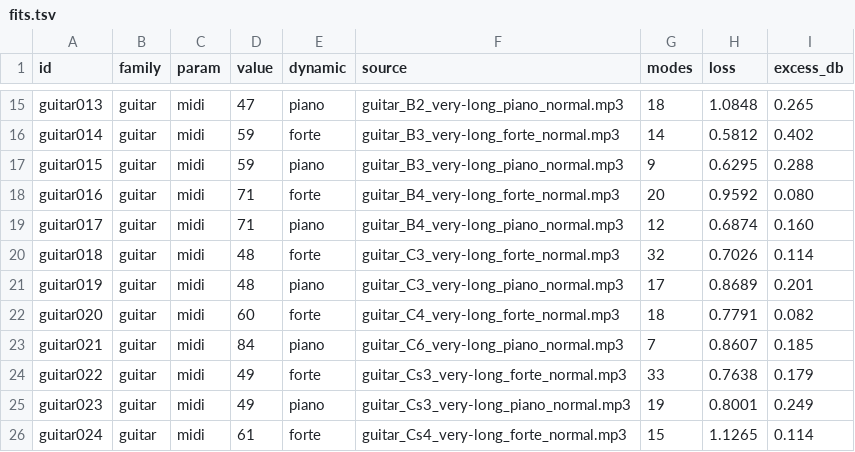
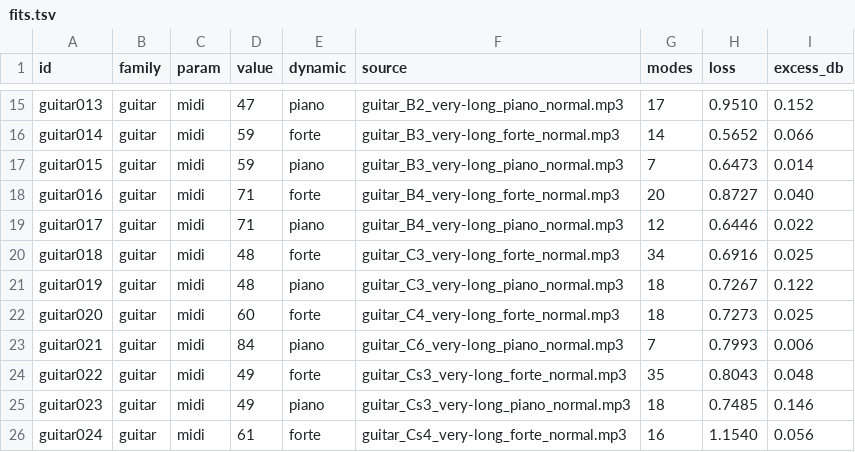
Before and after one commit to ErnestG4/Kyklophoria, a TSV file: out/fit/guitar/fits.tsv, drawn as a sheet; only a part is shown, gaps mark what is left out; the diff covers the shown part only; the diff names each change by its address in the sheet, - before the commit and + after, or states it on an @@ line.

Commit message:
Nothing that dies inside 5 ms is a mode
With the attack ramp in the model, the EP's hardest strikes collapsed: the
optimiser built the hammer's click out of one overdamped sine — 14.5 kHz,
zeta 1.9, amplitude four million times the loudest partial — and the -60 dB
amplitude threshold, judged at t=0, then threw every real partial away
under it (e5: 13 modes -> 1; a#2: 33 -> 3). The decay is clamped in the
fit at a T60 of 5 ms — faster is exciter, not mode — and audibility is
judged 10 ms in, where a fast mode's amplitude means what is heard. a#2 is
back to 29 modes at 600 steps. fitset --first-id, for a set fitted in parts.

The guitar's pass with the ramp, fitted before the clamp, stands: two
records carry one sub-5 ms mode each at a fifth and a tenth of the loudest,
which is a thump and does no harm.

```diff
--- a/out/fit/guitar/fits.tsv
+++ b/out/fit/guitar/fits.tsv
-G15 (modes): 18
+G15 (modes): 17
-H15 (loss): 1.0848
+H15 (loss): 0.9510
-I15 (excess_db): 0.265
+I15 (excess_db): 0.152
-H16 (loss): 0.5812
+H16 (loss): 0.5652
-I16 (excess_db): 0.402
+I16 (excess_db): 0.066
-G17 (modes): 9
+G17 (modes): 7
-H17 (loss): 0.6295
+H17 (loss): 0.6473
-I17 (excess_db): 0.288
+I17 (excess_db): 0.014
-H18 (loss): 0.9592
+H18 (loss): 0.8727
-I18 (excess_db): 0.080
+I18 (excess_db): 0.040
-H19 (loss): 0.6874
+H19 (loss): 0.6446
-I19 (excess_db): 0.160
+I19 (excess_db): 0.022
-G20 (modes): 32
+G20 (modes): 34
-H20 (loss): 0.7026
+H20 (loss): 0.6916
-I20 (excess_db): 0.114
+I20 (excess_db): 0.025
-G21 (modes): 17
+G21 (modes): 18
-H21 (loss): 0.8689
+H21 (loss): 0.7267
-I21 (excess_db): 0.201
+I21 (excess_db): 0.122
-H22 (loss): 0.7791
+H22 (loss): 0.7273
-I22 (excess_db): 0.082
+I22 (excess_db): 0.025
-H23 (loss): 0.8607
+H23 (loss): 0.7993
-I23 (excess_db): 0.185
+I23 (excess_db): 0.006
-G24 (modes): 33
+G24 (modes): 35
-H24 (loss): 0.7638
+H24 (loss): 0.8043
-I24 (excess_db): 0.179
+I24 (excess_db): 0.048
-G25 (modes): 19
+G25 (modes): 18
-H25 (loss): 0.8001
+H25 (loss): 0.7485
-I25 (excess_db): 0.249
+I25 (excess_db): 0.146
-G26 (modes): 15
+G26 (modes): 16
-H26 (loss): 1.1265
+H26 (loss): 1.1540
-I26 (excess_db): 0.114
+I26 (excess_db): 0.056
```
Also changed, not shown: 149 edited cells elsewhere in this file, 2 other files.
